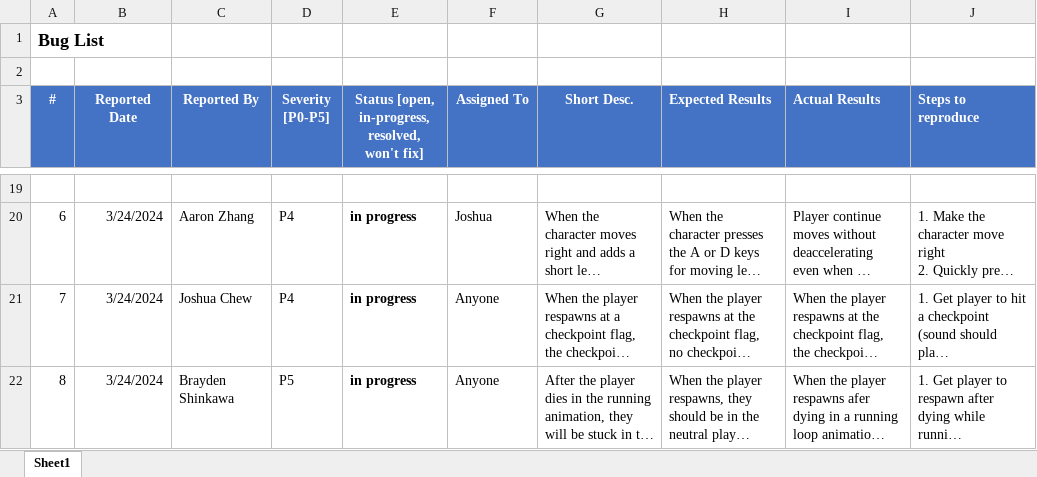
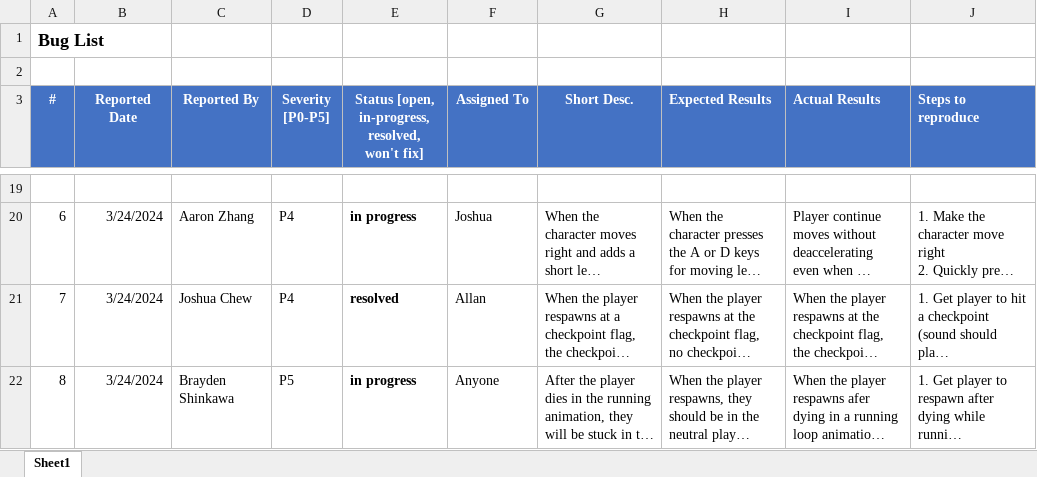
Before and after one commit to joshchew24/Pathfinder, an Excel workbook: doc/bug-report.xlsx, sheet Sheet1, drawn as a sheet; only a part is shown, gaps mark what is left out; long unchanged cells end in …; values as stored, in another font and other column widths than the file's, no borders; the diff names each change by its address in the sheet, - before the commit and + after, or states it on an @@ line.

Commit message:
esolved checkpoint sound bug

```diff
--- a/doc/bug-report.xlsx (sheet Sheet1)
+++ b/doc/bug-report.xlsx (sheet Sheet1)
-E21: in progress
+E21: resolved
-F21 (Assigned To): Anyone
+F21 (Assigned To): Allan
```
